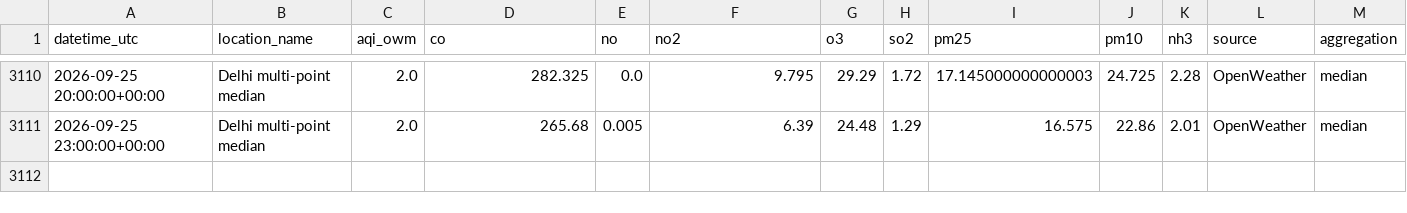
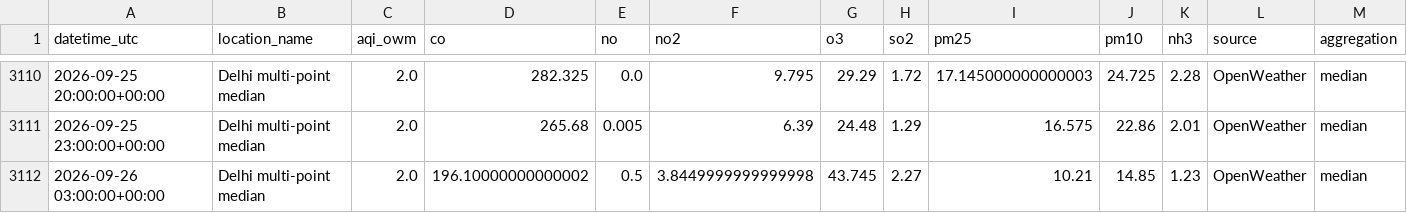
Before and after one commit to harshsharma5468/Delhi_AQI_prediction, a CSV file: aqi_data.csv, drawn as a sheet; only a part is shown, gaps mark what is left out; rows hold the shown columns only; the diff names each change by its address in the sheet, - before the commit and + after, or states it on an @@ line.

```diff
--- a/aqi_data.csv
+++ b/aqi_data.csv
+row 3112: 2026-09-26 03:00:00+00:00 | Delhi multi-point median | 2.0 | 196.10000000000002 | 0.5 | 3.8449999999999998 | 43.745 | 2.27 | 10.21 | 14.85 | 1.23 | OpenWeather | median
```
Also changed, not shown: 2 other files.
